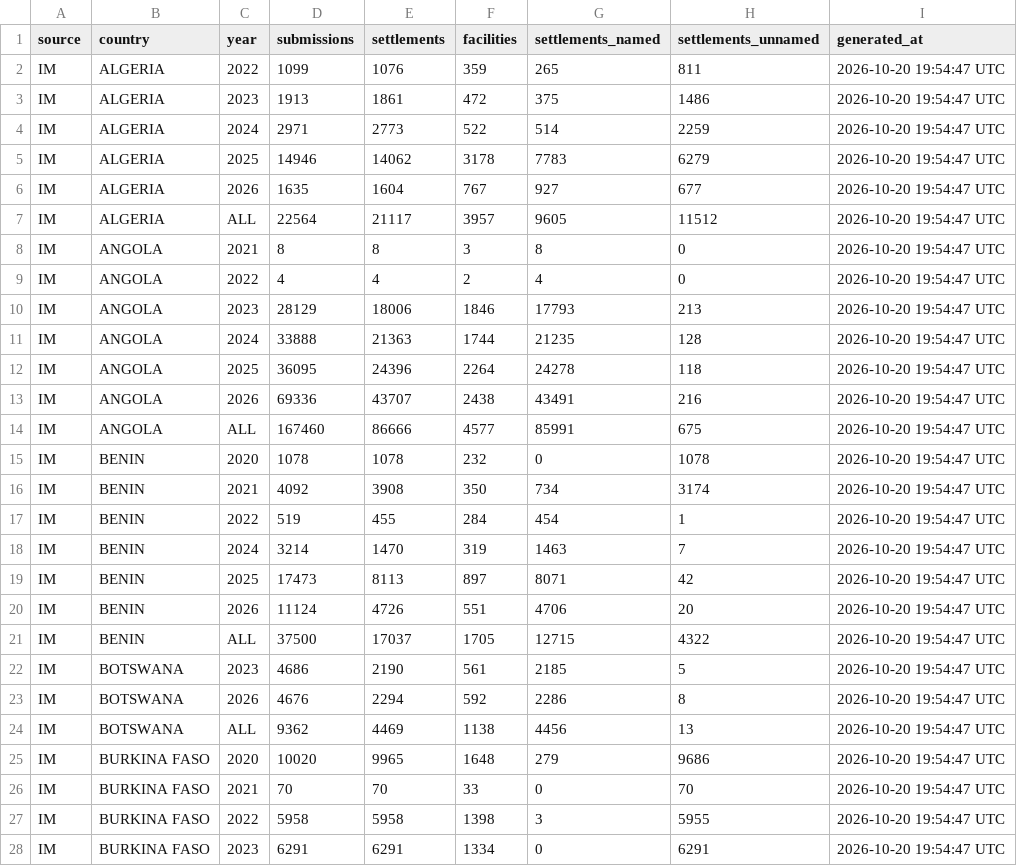
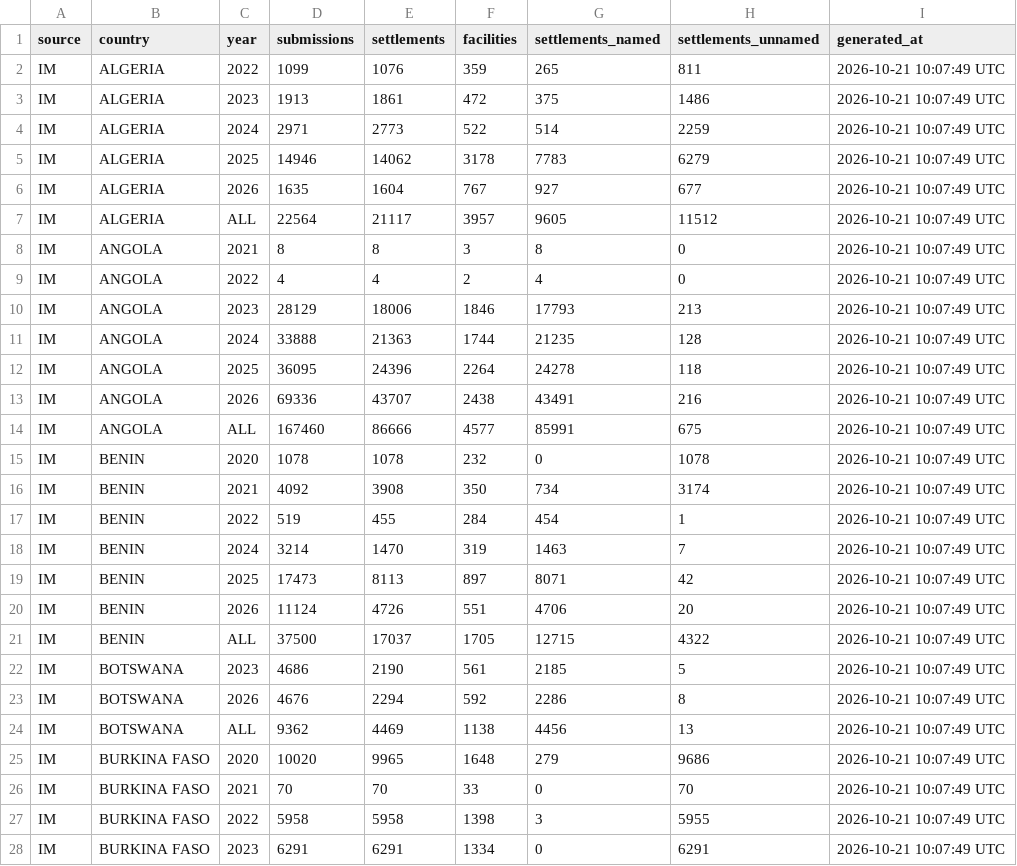
Before and after one commit to Go-toure/AFRO-Dash, a CSV file: input/AFRO_snapshot_stats_IM.csv, drawn as a sheet; only a part is shown; the diff covers the shown part only.

Commit message:
Refresh IM Overview data (automated 2026-10-21 11:09)

```diff
--- a/input/AFRO_snapshot_stats_IM.csv
+++ b/input/AFRO_snapshot_stats_IM.csv
@@ -1,28 +1,28 @@
 source,country,year,submissions,settlements,facilities,settlements_named,settlements_unnamed,generated_at
-IM,ALGERIA,2022,1099,1076,359,265,811,2026-10-20 19:54:47 UTC
-IM,ALGERIA,2023,1913,1861,472,375,1486,2026-10-20 19:54:47 UTC
-IM,ALGERIA,2024,2971,2773,522,514,2259,2026-10-20 19:54:47 UTC
-IM,ALGERIA,2025,14946,14062,3178,7783,6279,2026-10-20 19:54:47 UTC
-IM,ALGERIA,2026,1635,1604,767,927,677,2026-10-20 19:54:47 UTC
-IM,ALGERIA,ALL,22564,21117,3957,9605,11512,2026-10-20 19:54:47 UTC
-IM,ANGOLA,2021,8,8,3,8,0,2026-10-20 19:54:47 UTC
-IM,ANGOLA,2022,4,4,2,4,0,2026-10-20 19:54:47 UTC
-IM,ANGOLA,2023,28129,18006,1846,17793,213,2026-10-20 19:54:47 UTC
-IM,ANGOLA,2024,33888,21363,1744,21235,128,2026-10-20 19:54:47 UTC
-IM,ANGOLA,2025,36095,24396,2264,24278,118,2026-10-20 19:54:47 UTC
-IM,ANGOLA,2026,69336,43707,2438,43491,216,2026-10-20 19:54:47 UTC
-IM,ANGOLA,ALL,167460,86666,4577,85991,675,2026-10-20 19:54:47 UTC
-IM,BENIN,2020,1078,1078,232,0,1078,2026-10-20 19:54:47 UTC
-IM,BENIN,2021,4092,3908,350,734,3174,2026-10-20 19:54:47 UTC
-IM,BENIN,2022,519,455,284,454,1,2026-10-20 19:54:47 UTC
-IM,BENIN,2024,3214,1470,319,1463,7,2026-10-20 19:54:47 UTC
-IM,BENIN,2025,17473,8113,897,8071,42,2026-10-20 19:54:47 UTC
-IM,BENIN,2026,11124,4726,551,4706,20,2026-10-20 19:54:47 UTC
-IM,BENIN,ALL,37500,17037,1705,12715,4322,2026-10-20 19:54:47 UTC
-IM,BOTSWANA,2023,4686,2190,561,2185,5,2026-10-20 19:54:47 UTC
-IM,BOTSWANA,2026,4676,2294,592,2286,8,2026-10-20 19:54:47 UTC
-IM,BOTSWANA,ALL,9362,4469,1138,4456,13,2026-10-20 19:54:47 UTC
-IM,BURKINA FASO,2020,10020,9965,1648,279,9686,2026-10-20 19:54:47 UTC
-IM,BURKINA FASO,2021,70,70,33,0,70,2026-10-20 19:54:47 UTC
-IM,BURKINA FASO,2022,5958,5958,1398,3,5955,2026-10-20 19:54:47 UTC
-IM,BURKINA FASO,2023,6291,6291,1334,0,6291,2026-10-20 19:54:47 UTC
+IM,ALGERIA,2022,1099,1076,359,265,811,2026-10-21 10:07:49 UTC
+IM,ALGERIA,2023,1913,1861,472,375,1486,2026-10-21 10:07:49 UTC
+IM,ALGERIA,2024,2971,2773,522,514,2259,2026-10-21 10:07:49 UTC
+IM,ALGERIA,2025,14946,14062,3178,7783,6279,2026-10-21 10:07:49 UTC
+IM,ALGERIA,2026,1635,1604,767,927,677,2026-10-21 10:07:49 UTC
+IM,ALGERIA,ALL,22564,21117,3957,9605,11512,2026-10-21 10:07:49 UTC
+IM,ANGOLA,2021,8,8,3,8,0,2026-10-21 10:07:49 UTC
+IM,ANGOLA,2022,4,4,2,4,0,2026-10-21 10:07:49 UTC
+IM,ANGOLA,2023,28129,18006,1846,17793,213,2026-10-21 10:07:49 UTC
+IM,ANGOLA,2024,33888,21363,1744,21235,128,2026-10-21 10:07:49 UTC
+IM,ANGOLA,2025,36095,24396,2264,24278,118,2026-10-21 10:07:49 UTC
+IM,ANGOLA,2026,69336,43707,2438,43491,216,2026-10-21 10:07:49 UTC
+IM,ANGOLA,ALL,167460,86666,4577,85991,675,2026-10-21 10:07:49 UTC
+IM,BENIN,2020,1078,1078,232,0,1078,2026-10-21 10:07:49 UTC
+IM,BENIN,2021,4092,3908,350,734,3174,2026-10-21 10:07:49 UTC
+IM,BENIN,2022,519,455,284,454,1,2026-10-21 10:07:49 UTC
+IM,BENIN,2024,3214,1470,319,1463,7,2026-10-21 10:07:49 UTC
+IM,BENIN,2025,17473,8113,897,8071,42,2026-10-21 10:07:49 UTC
+IM,BENIN,2026,11124,4726,551,4706,20,2026-10-21 10:07:49 UTC
+IM,BENIN,ALL,37500,17037,1705,12715,4322,2026-10-21 10:07:49 UTC
+IM,BOTSWANA,2023,4686,2190,561,2185,5,2026-10-21 10:07:49 UTC
+IM,BOTSWANA,2026,4676,2294,592,2286,8,2026-10-21 10:07:49 UTC
+IM,BOTSWANA,ALL,9362,4469,1138,4456,13,2026-10-21 10:07:49 UTC
+IM,BURKINA FASO,2020,10020,9965,1648,279,9686,2026-10-21 10:07:49 UTC
+IM,BURKINA FASO,2021,70,70,33,0,70,2026-10-21 10:07:49 UTC
+IM,BURKINA FASO,2022,5958,5958,1398,3,5955,2026-10-21 10:07:49 UTC
+IM,BURKINA FASO,2023,6291,6291,1334,0,6291,2026-10-21 10:07:49 UTC
```
Also changed, not shown: 170 edited cells elsewhere in this file, 2 other files.
